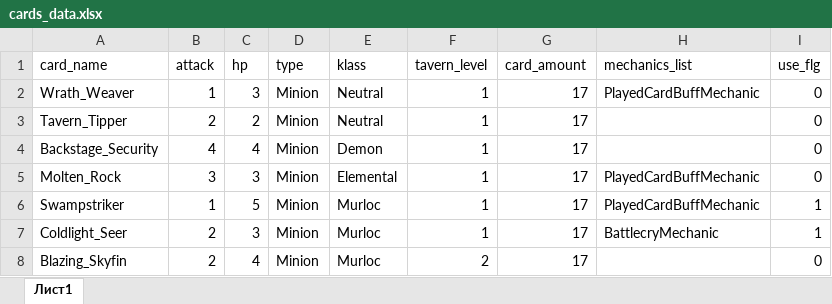
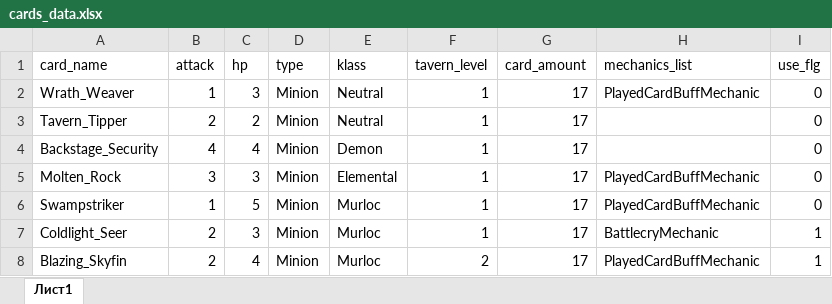
Before and after one commit to PazhiloyMaimalyonok/RL_in_Hearstone_Battlegrounds, an Excel workbook: cards_data.xlsx, sheet Лист1, drawn as a sheet; values as stored, in another font and other column widths than the file's, no borders; the diff names each change by its address in the sheet, - before the commit and + after, or states it on an @@ line.

Commit message:
Added Blazing_Skyfin to Card

```diff
--- a/cards_data.xlsx (sheet Лист1)
+++ b/cards_data.xlsx (sheet Лист1)
-I6 (use_flg): 1
+I6 (use_flg): 0
-H8 (mechanics_list): (empty)
+H8 (mechanics_list): PlayedCardBuffMechanic
-I8 (use_flg): 0
+I8 (use_flg): 1
```
Also changed, not shown: 4 other files.
